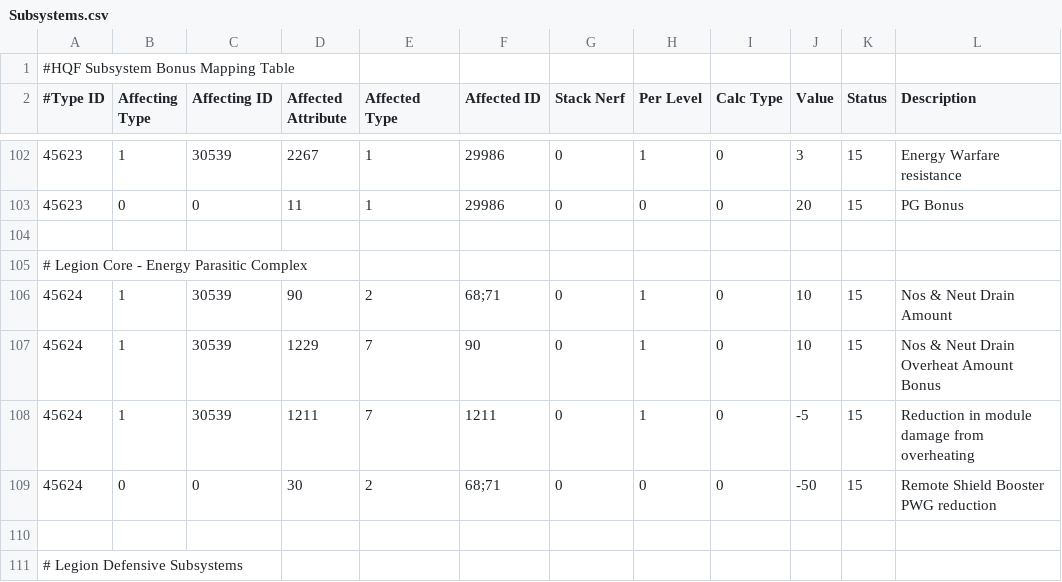
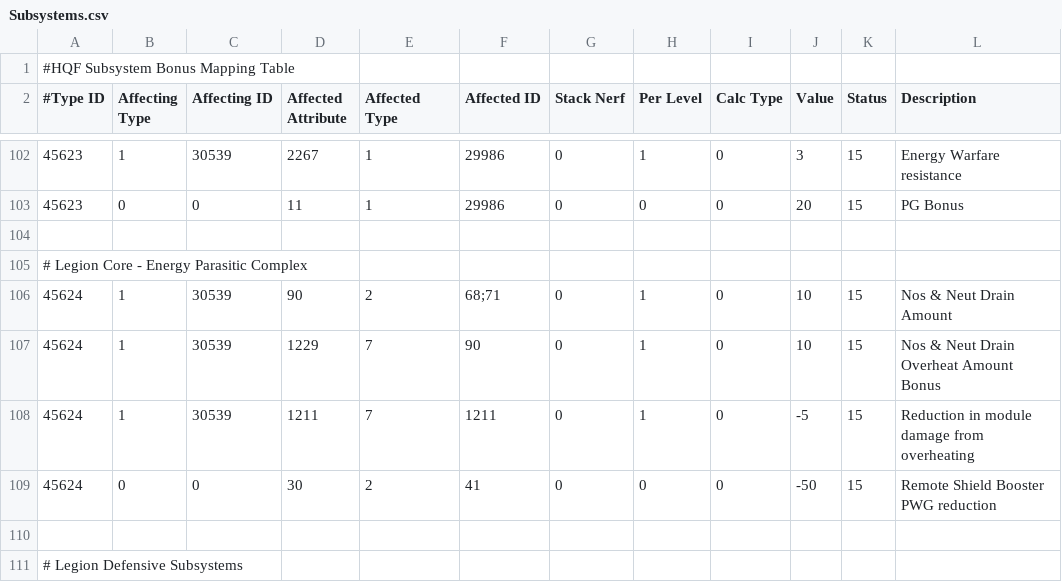
Before and after one commit to aunoor/EveHQ, a CSV file: EveHQ.HQF/Resources/Subsystems.csv, drawn as a sheet; only a part is shown, gaps mark what is left out.

Commit message:
[Fitter] Legion Core - Energy Parasitic Complex has wrong Affected entity ID for Remote Shield Booster PWG reduction bonus

```diff
--- a/EveHQ.HQF/Resources/Subsystems.csv
+++ b/EveHQ.HQF/Resources/Subsystems.csv
@@ -108,3 +108,3 @@
 45624,1,30539,1211,7,1211,0,1,0,-5,15,Reduction in module damage from overheating
-45624,0,0,30,2,68;71,0,0,0,-50,15,Remote Shield Booster PWG reduction
+45624,0,0,30,2,41,0,0,0,-50,15,Remote Shield Booster PWG reduction
 
```
